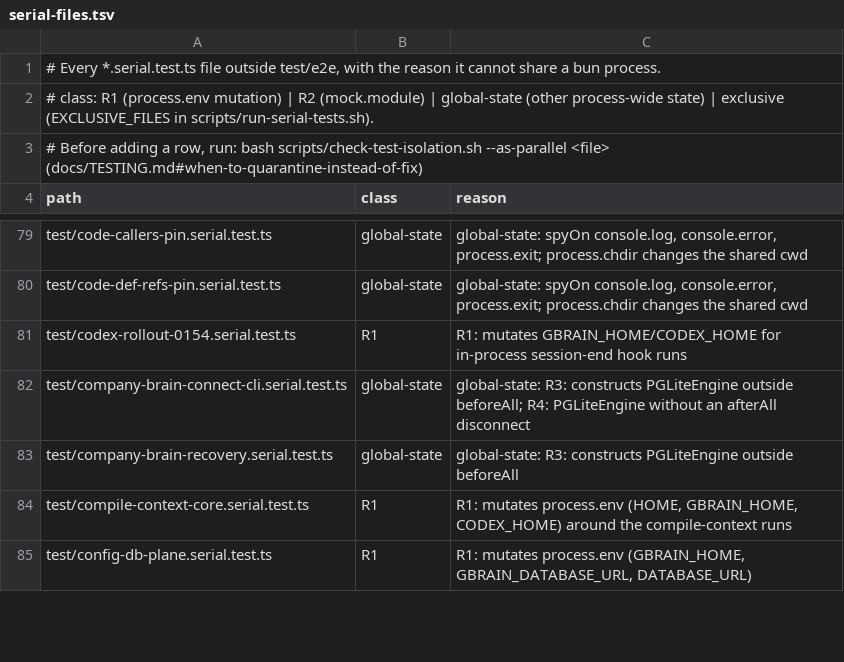
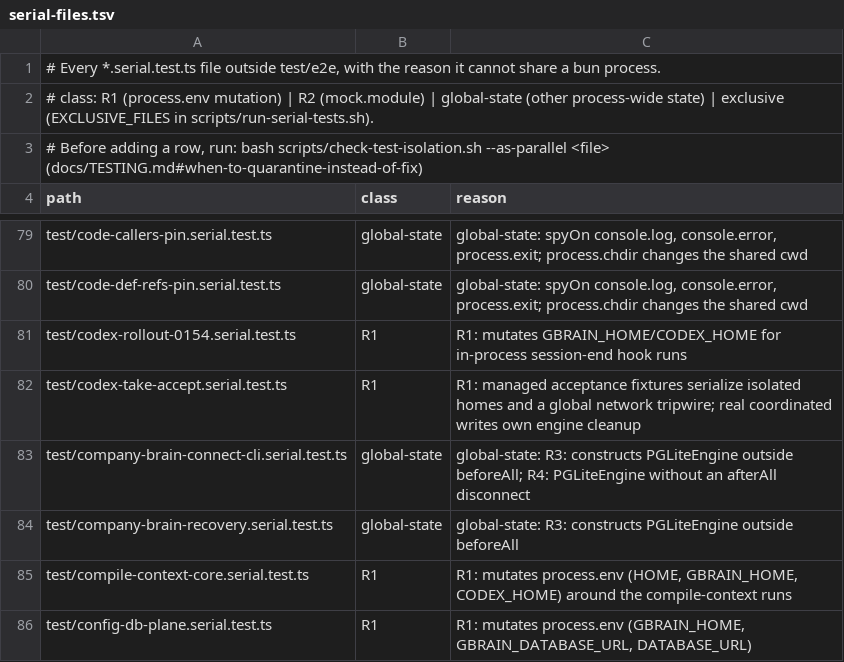
Before and after one commit to grenben/abrain, a TSV file: scripts/serial-files.tsv, drawn as a sheet; only a part is shown, gaps mark what is left out.

```diff
--- a/scripts/serial-files.tsv
+++ b/scripts/serial-files.tsv
@@ -81,2 +81,3 @@ test/code-def-refs-pin.serial.test.ts	global-state	global-state: spyOn console.l
 test/codex-rollout-0154.serial.test.ts	R1	R1: mutates GBRAIN_HOME/CODEX_HOME for in-process session-end hook runs
+test/codex-take-accept.serial.test.ts	R1	R1: managed acceptance fixtures serialize isolated homes and a global network tripwire; real coordinated writes own engine cleanup
 test/company-brain-connect-cli.serial.test.ts	global-state	global-state: R3: constructs PGLiteEngine outside beforeAll; R4: PGLiteEngine without an afterAll disconnect
```
Also changed, not shown: 10 other files.
